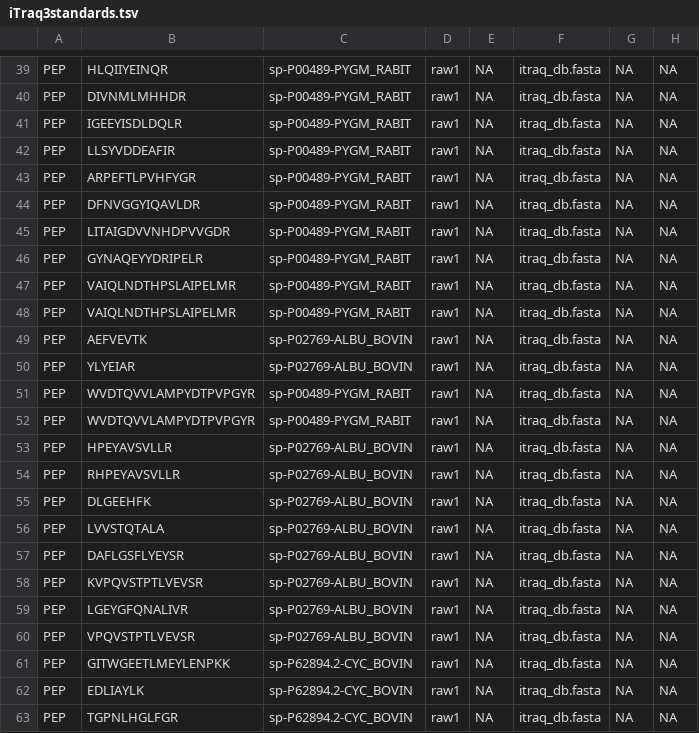
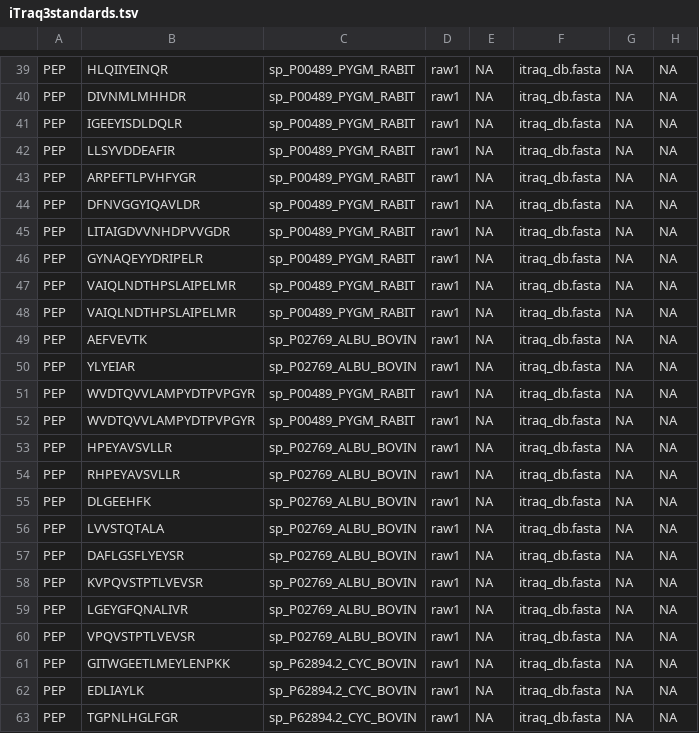
Before and after one commit to bezzlab/x-tracker, a TSV file: examples/standardValues/iTraq3standards.tsv, drawn as a sheet; only a part is shown, gaps mark what is left out; the diff covers the shown part only; the diff names each change by its address in the sheet, - before the commit and + after, or states it on an @@ line.

```diff
--- a/examples/standardValues/iTraq3standards.tsv
+++ b/examples/standardValues/iTraq3standards.tsv
-C39:C48: sp-P00489-PYGM_RABIT
+C39:C48: sp_P00489_PYGM_RABIT
-C49:C50: sp-P02769-ALBU_BOVIN
+C49:C50: sp_P02769_ALBU_BOVIN
-C51:C52: sp-P00489-PYGM_RABIT
+C51:C52: sp_P00489_PYGM_RABIT
-C53:C60: sp-P02769-ALBU_BOVIN
+C53:C60: sp_P02769_ALBU_BOVIN
-C61:C63: sp-P62894.2-CYC_BOVIN
+C61:C63: sp_P62894.2_CYC_BOVIN
```
Also changed, not shown: 39 edited cells elsewhere in this file, examples/standardValues/iTraq3standards.csv, 16 other files.
